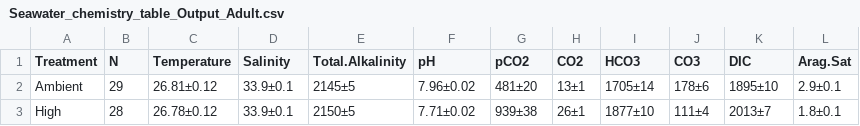
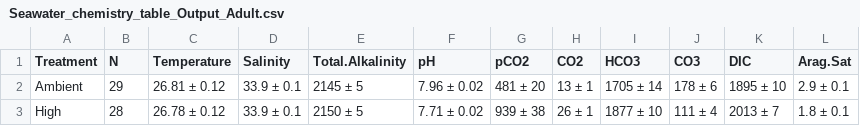
Before and after one commit to hputnam/HI_Pdam_Parental, a CSV file: RAnalysis/Output/Seawater_chemistry_table_Output_Adult.csv, drawn as a sheet.

```diff
--- a/RAnalysis/Output/Seawater_chemistry_table_Output_Adult.csv
+++ b/RAnalysis/Output/Seawater_chemistry_table_Output_Adult.csv
@@ -1,3 +1,3 @@
 "Treatment","N","Temperature","Salinity","Total.Alkalinity","pH","pCO2","CO2","HCO3","CO3","DIC","Arag.Sat"
-"Ambient",29,"26.81±0.12","33.9±0.1","2145±5","7.96±0.02","481±20","13±1","1705±14","178±6","1895±10","2.9±0.1"
-"High",28,"26.78±0.12","33.9±0.1","2150±5","7.71±0.02","939±38","26±1","1877±10","111±4","2013±7","1.8±0.1"
+"Ambient",29,"26.81 ± 0.12","33.9 ± 0.1","2145 ± 5","7.96 ± 0.02","481 ± 20","13 ± 1","1705 ± 14","178 ± 6","1895 ± 10","2.9 ± 0.1"
+"High",28,"26.78 ± 0.12","33.9 ± 0.1","2150 ± 5","7.71 ± 0.02","939 ± 38","26 ± 1","1877 ± 10","111 ± 4","2013 ± 7","1.8 ± 0.1"
```
Also changed, not shown: RAnalysis/Output/Seawater_chemistry_table_Output_M1.csv, RAnalysis/Output/Seawater_chemistry_table_Output_M6.csv, 17 other files.
